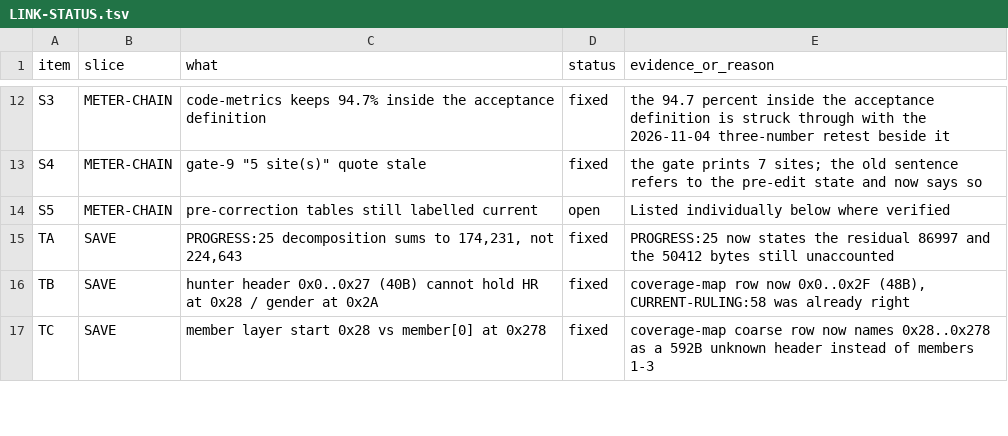
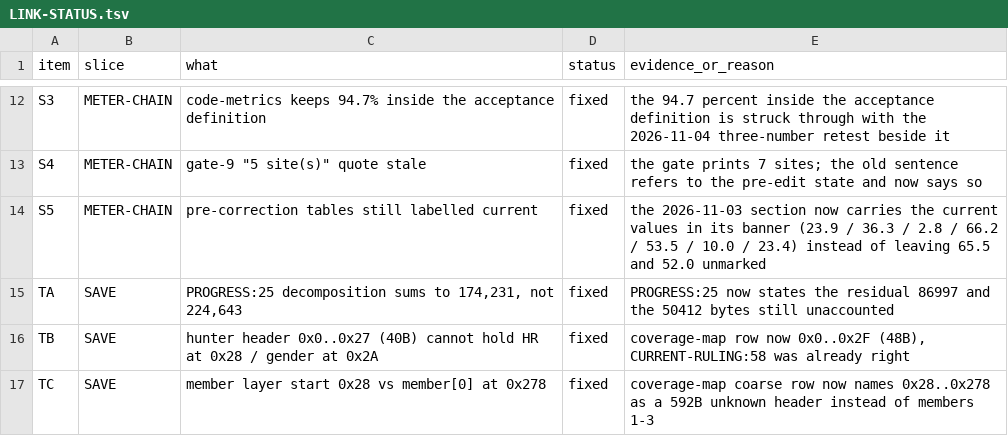
Before and after one commit to Twelve-eight/MHGU, a TSV file: docs/analysis/audit/LINK-STATUS.tsv, drawn as a sheet; only a part is shown, gaps mark what is left out.

Commit message:
The section that first separated evidence from prediction carried 65.5 and 52.0 with no marker that they were a snapshot; its banner now states the current values and the numbers it keeps are explicitly historical. That leaves two open findings, both of the same kind: an unreproducible count whose replacement values are now in the table, and a layout block whose two candidate sizes cannot be separated because the save holds zeros there

```diff
--- a/docs/analysis/audit/LINK-STATUS.tsv
+++ b/docs/analysis/audit/LINK-STATUS.tsv
@@ -13,3 +13,3 @@ S3	METER-CHAIN	code-metrics keeps 94.7% inside the acceptance definition	fixed	t
 S4	METER-CHAIN	gate-9 "5 site(s)" quote stale	fixed	the gate prints 7 sites; the old sentence refers to the pre-edit state and now says so
-S5	METER-CHAIN	pre-correction tables still labelled current	open	Listed individually below where verified
+S5	METER-CHAIN	pre-correction tables still labelled current	fixed	the 2026-11-03 section now carries the current values in its banner (23.9 / 36.3 / 2.8 / 66.2 / 53.5 / 10.0 / 23.4) instead of leaving 65.5 and 52.0 unmarked
 TA	SAVE	PROGRESS:25 decomposition sums to 174,231, not 224,643	fixed	PROGRESS:25 now states the residual 86997 and the 50412 bytes still unaccounted
```
